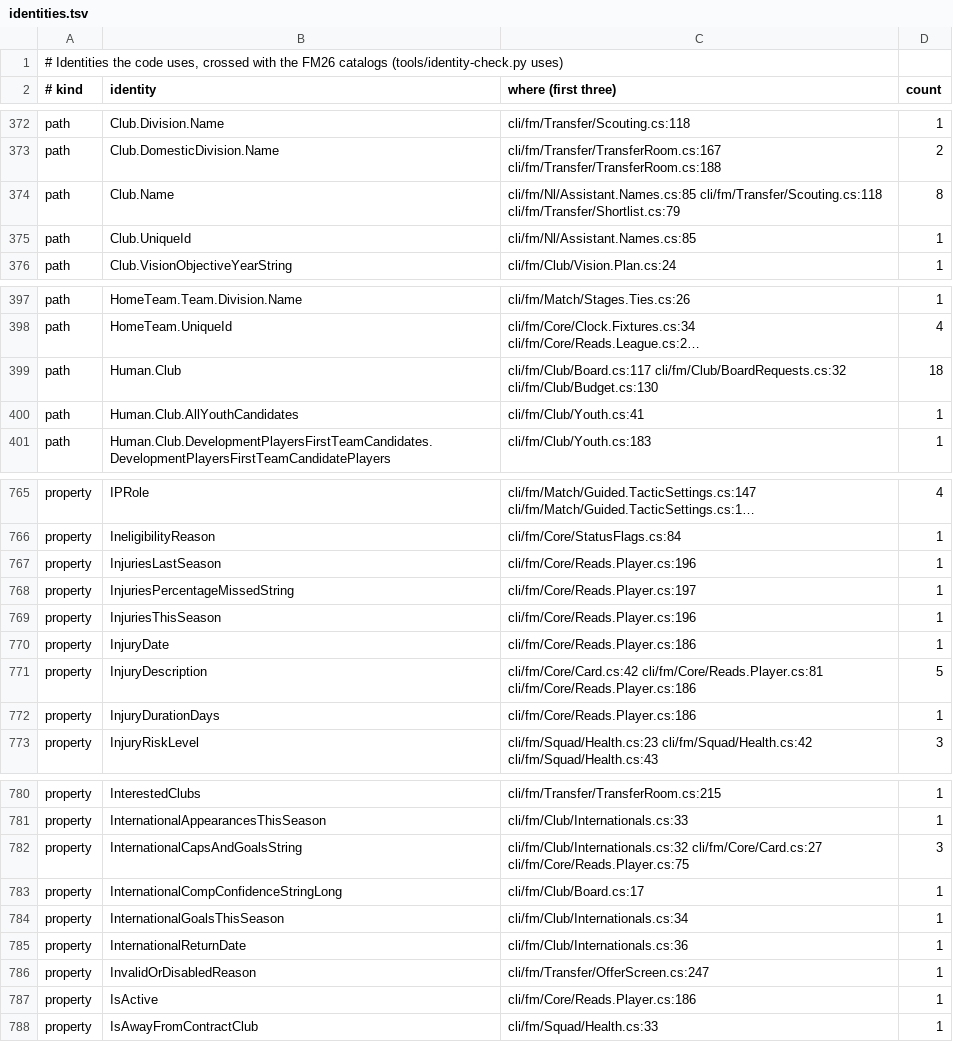
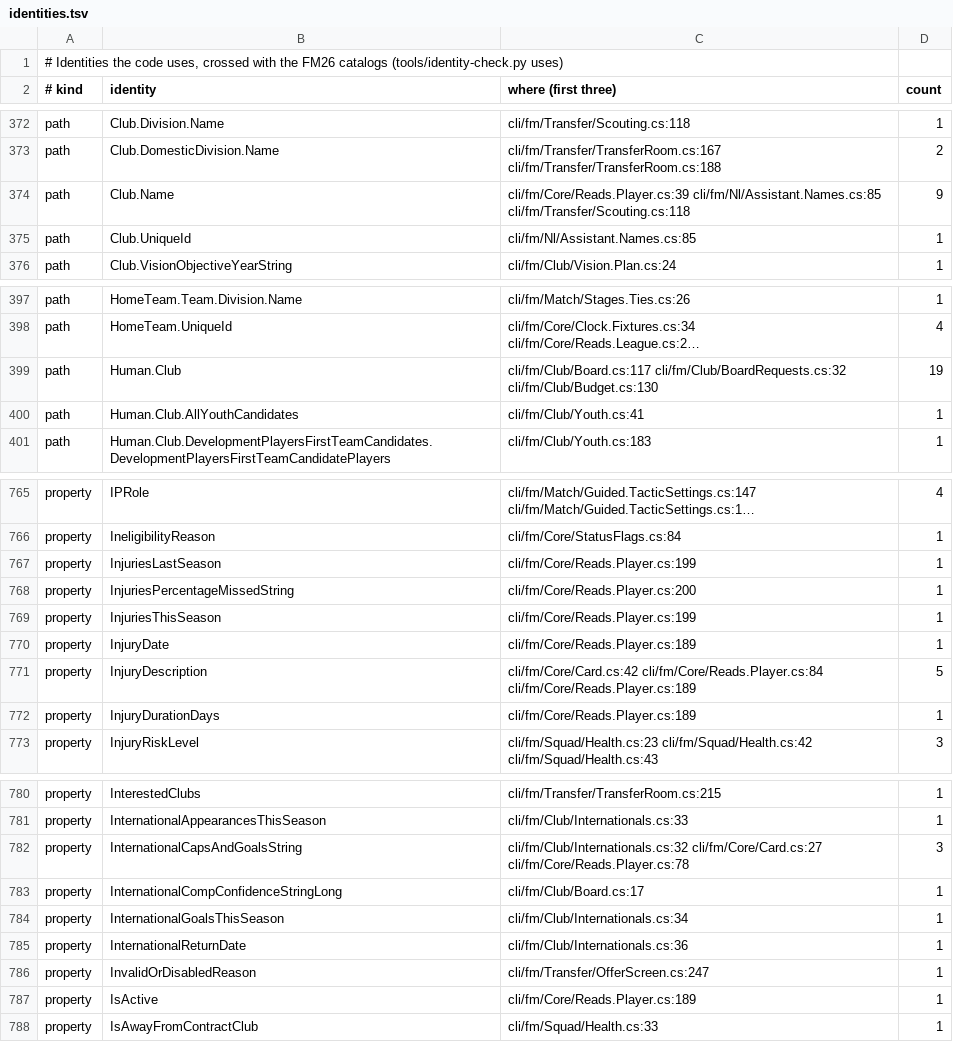
Before and after one commit to farukkavlak/fm-cli, a TSV file: docs/reference/identities.tsv, drawn as a sheet; only a part is shown, gaps mark what is left out; long unchanged cells end in …; the diff covers the shown part only; the diff names each change by its address in the sheet, - before the commit and + after, or states it on an @@ line.

```diff
--- a/docs/reference/identities.tsv
+++ b/docs/reference/identities.tsv
-C374 (where (first three)): cli/fm/Nl/Assistant.Names.cs:85 cli/fm/Transfer/Scouting.cs:118 cli/fm/Transfer/Shortlist.cs:79
+C374 (where (first three)): cli/fm/Core/Reads.Player.cs:39 cli/fm/Nl/Assistant.Names.cs:85 cli/fm/Transfer/Scouting.cs:118
-D374 (count): 8
+D374 (count): 9
-D399 (count): 18
+D399 (count): 19
-C767 (where (first three)): cli/fm/Core/Reads.Player.cs:196
+C767 (where (first three)): cli/fm/Core/Reads.Player.cs:199
-C768 (where (first three)): cli/fm/Core/Reads.Player.cs:197
+C768 (where (first three)): cli/fm/Core/Reads.Player.cs:200
-C769 (where (first three)): cli/fm/Core/Reads.Player.cs:196
+C769 (where (first three)): cli/fm/Core/Reads.Player.cs:199
-C770 (where (first three)): cli/fm/Core/Reads.Player.cs:186
+C770 (where (first three)): cli/fm/Core/Reads.Player.cs:189
-C771 (where (first three)): cli/fm/Core/Card.cs:42 cli/fm/Core/Reads.Player.cs:81 cli/fm/Core/Reads.Player.cs:186
+C771 (where (first three)): cli/fm/Core/Card.cs:42 cli/fm/Core/Reads.Player.cs:84 cli/fm/Core/Reads.Player.cs:189
-C772 (where (first three)): cli/fm/Core/Reads.Player.cs:186
+C772 (where (first three)): cli/fm/Core/Reads.Player.cs:189
-C782 (where (first three)): cli/fm/Club/Internationals.cs:32 cli/fm/Core/Card.cs:27 cli/fm/Core/Reads.Player.cs:75
+C782 (where (first three)): cli/fm/Club/Internationals.cs:32 cli/fm/Core/Card.cs:27 cli/fm/Core/Reads.Player.cs:78
-C787 (where (first three)): cli/fm/Core/Reads.Player.cs:186
+C787 (where (first three)): cli/fm/Core/Reads.Player.cs:189
```
Also changed, not shown: 13 edited cells elsewhere in this file, cli/fm/labels-turkish.tsv, 22 other files.
